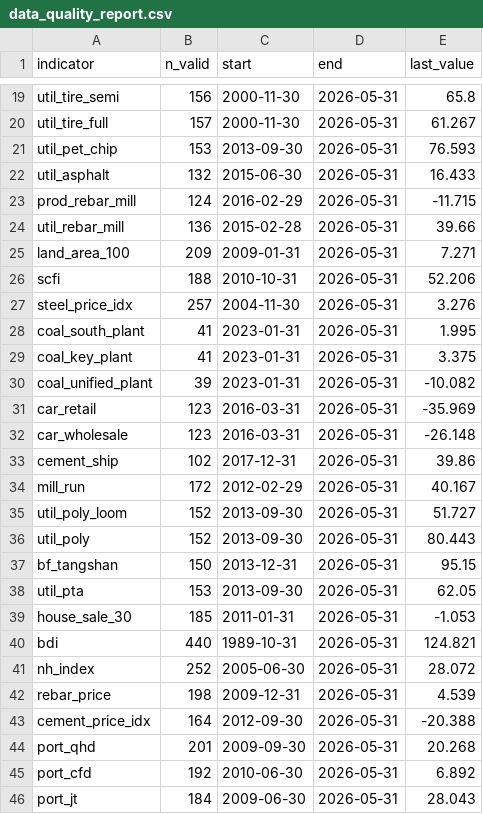
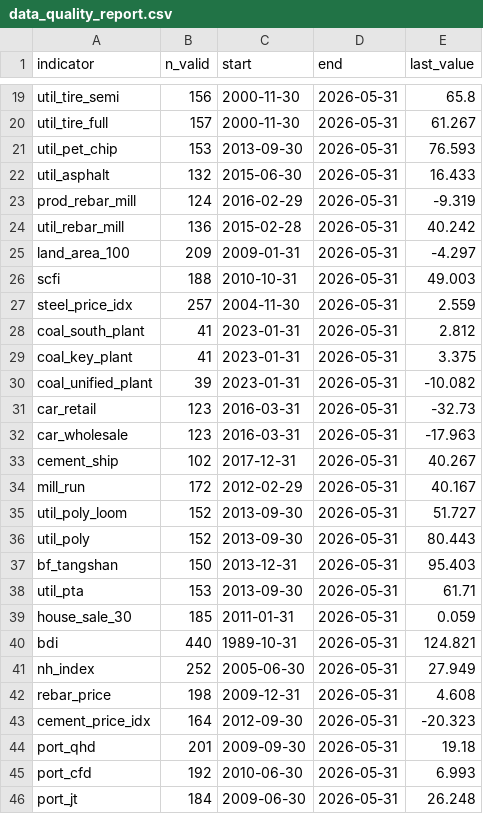
Before and after one commit to 111754ever-dot/Industrial-Forecast, a CSV file: output/data_quality_report.csv, drawn as a sheet; only a part is shown, gaps mark what is left out.

```diff
--- a/output/data_quality_report.csv
+++ b/output/data_quality_report.csv
@@ -22,13 +22,13 @@ util_pet_chip,153,2013-09-30,2026-05-31,76.593
 util_asphalt,132,2015-06-30,2026-05-31,16.433
-prod_rebar_mill,124,2016-02-29,2026-05-31,-11.715
-util_rebar_mill,136,2015-02-28,2026-05-31,39.66
-land_area_100,209,2009-01-31,2026-05-31,7.271
-scfi,188,2010-10-31,2026-05-31,52.206
-steel_price_idx,257,2004-11-30,2026-05-31,3.276
-coal_south_plant,41,2023-01-31,2026-05-31,1.995
+prod_rebar_mill,124,2016-02-29,2026-05-31,-9.319
+util_rebar_mill,136,2015-02-28,2026-05-31,40.242
+land_area_100,209,2009-01-31,2026-05-31,-4.297
+scfi,188,2010-10-31,2026-05-31,49.003
+steel_price_idx,257,2004-11-30,2026-05-31,2.559
+coal_south_plant,41,2023-01-31,2026-05-31,2.812
 coal_key_plant,41,2023-01-31,2026-05-31,3.375
 coal_unified_plant,39,2023-01-31,2026-05-31,-10.082
-car_retail,123,2016-03-31,2026-05-31,-35.969
-car_wholesale,123,2016-03-31,2026-05-31,-26.148
-cement_ship,102,2017-12-31,2026-05-31,39.86
+car_retail,123,2016-03-31,2026-05-31,-32.73
+car_wholesale,123,2016-03-31,2026-05-31,-17.963
+cement_ship,102,2017-12-31,2026-05-31,40.267
 mill_run,172,2012-02-29,2026-05-31,40.167
@@ -36,11 +36,11 @@ util_poly_loom,152,2013-09-30,2026-05-31,51.727
 util_poly,152,2013-09-30,2026-05-31,80.443
-bf_tangshan,150,2013-12-31,2026-05-31,95.15
-util_pta,153,2013-09-30,2026-05-31,62.05
-house_sale_30,185,2011-01-31,2026-05-31,-1.053
+bf_tangshan,150,2013-12-31,2026-05-31,95.403
+util_pta,153,2013-09-30,2026-05-31,61.71
+house_sale_30,185,2011-01-31,2026-05-31,0.059
 bdi,440,1989-10-31,2026-05-31,124.821
-nh_index,252,2005-06-30,2026-05-31,28.072
-rebar_price,198,2009-12-31,2026-05-31,4.539
-cement_price_idx,164,2012-09-30,2026-05-31,-20.388
-port_qhd,201,2009-09-30,2026-05-31,20.268
-port_cfd,192,2010-06-30,2026-05-31,6.892
-port_jt,184,2009-06-30,2026-05-31,28.043
+nh_index,252,2005-06-30,2026-05-31,27.949
+rebar_price,198,2009-12-31,2026-05-31,4.608
+cement_price_idx,164,2012-09-30,2026-05-31,-20.323
+port_qhd,201,2009-09-30,2026-05-31,19.18
+port_cfd,192,2010-06-30,2026-05-31,6.993
+port_jt,184,2009-06-30,2026-05-31,26.248
```
Also changed, not shown: 1 other file.
